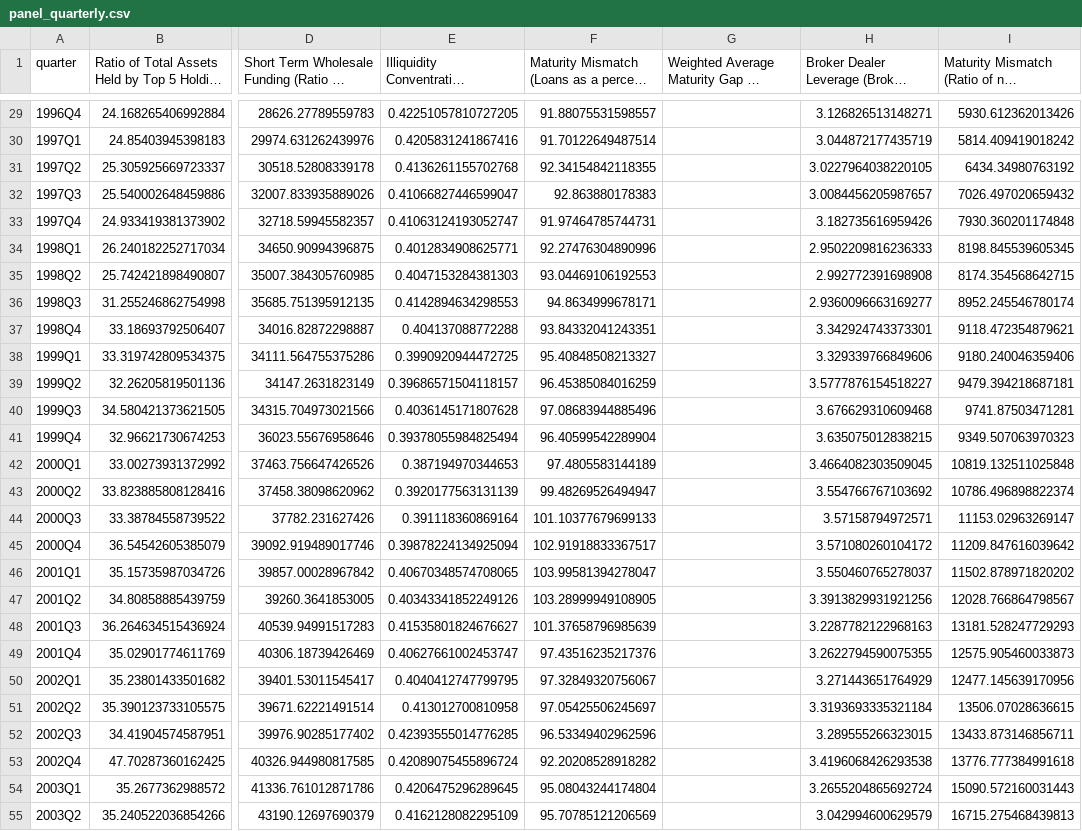
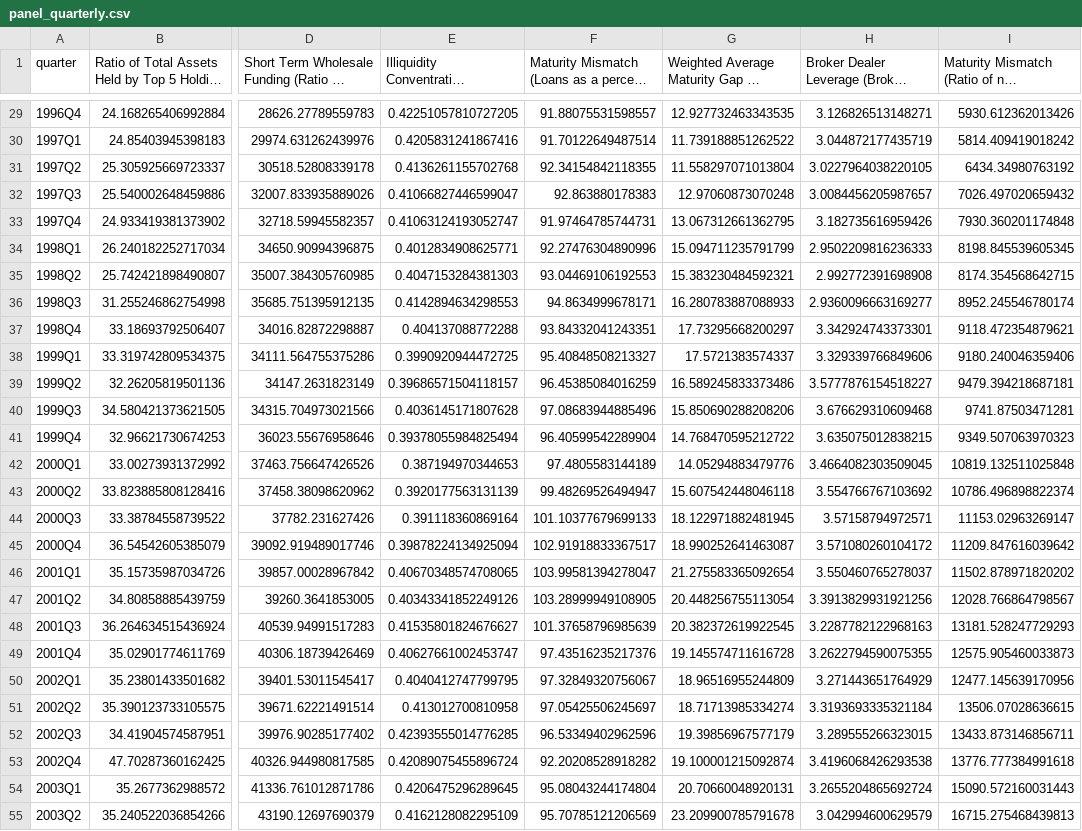
Before and after one commit to fcela/frb-heat-index, a CSV file: data/panel_quarterly.csv, drawn as a sheet; only a part is shown, gaps mark what is left out; long unchanged cells end in …; the diff covers the shown part only; the diff names each change by its address in the sheet, - before the commit and + after, or states it on an @@ line.

```diff
--- a/data/panel_quarterly.csv
+++ b/data/panel_quarterly.csv
-G29: (empty)
+G29: 12.927732463343535
-G30: (empty)
+G30: 11.739188851262522
-G31: (empty)
+G31: 11.558297071013804
-G32: (empty)
+G32: 12.97060873070248
-G33: (empty)
+G33: 13.067312661362795
-G34: (empty)
+G34: 15.094711235791799
-G35: (empty)
+G35: 15.383230484592321
-G36: (empty)
+G36: 16.280783887088933
-G37: (empty)
+G37: 17.73295668200297
-G38: (empty)
+G38: 17.5721383574337
-G39: (empty)
+G39: 16.589245833373486
-G40: (empty)
+G40: 15.850690288208206
-G41: (empty)
+G41: 14.768470595212722
-G42: (empty)
+G42: 14.05294883479776
-G43: (empty)
+G43: 15.607542448046118
-G44: (empty)
+G44: 18.122971882481945
-G45: (empty)
+G45: 18.990252641463087
-G46: (empty)
+G46: 21.275583365092654
-G47: (empty)
+G47: 20.448256755113054
-G48: (empty)
+G48: 20.382372619922545
-G49: (empty)
+G49: 19.145574711616728
-G50: (empty)
+G50: 18.96516955244809
-G51: (empty)
+G51: 18.71713985334274
-G52: (empty)
+G52: 19.39856967577179
-G53: (empty)
+G53: 19.100001215092874
-G54: (empty)
+G54: 20.70660048920131
-G55: (empty)
+G55: 23.209900785791678
```
Also changed, not shown: 116 edited cells elsewhere in this file, data/proxy_catalog.csv.
